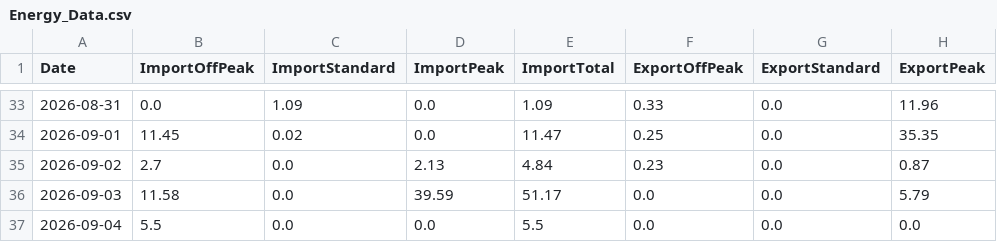
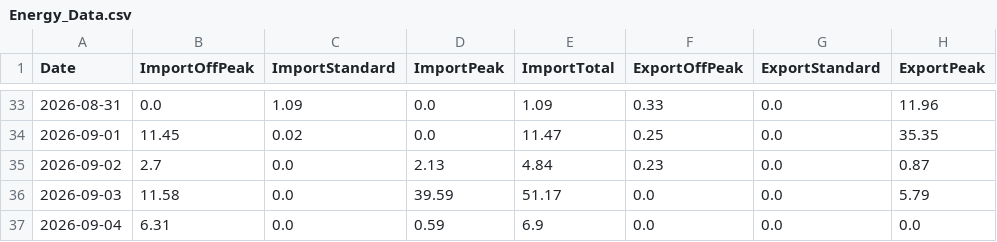
Before and after one commit to Alan-K/public-csv, a CSV file: Energy_Data.csv, drawn as a sheet; only a part is shown, gaps mark what is left out; the diff names each change by its address in the sheet, - before the commit and + after, or states it on an @@ line.

```diff
--- a/Energy_Data.csv
+++ b/Energy_Data.csv
-B37 (ImportOffPeak): 5.5
+B37 (ImportOffPeak): 6.31
-D37 (ImportPeak): 0.0
+D37 (ImportPeak): 0.59
-E37 (ImportTotal): 5.5
+E37 (ImportTotal): 6.9
```
